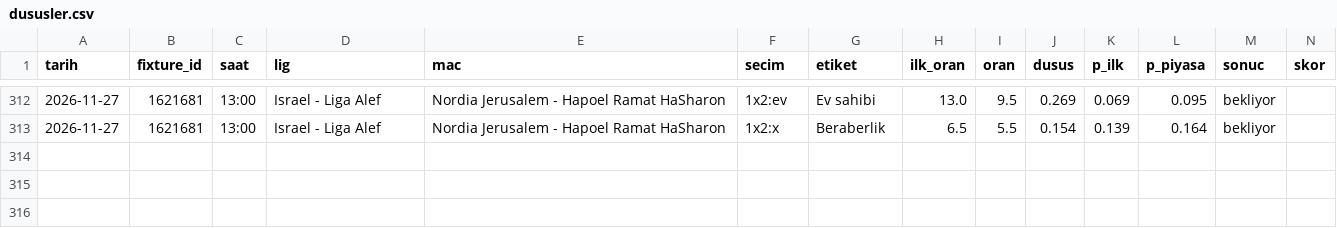
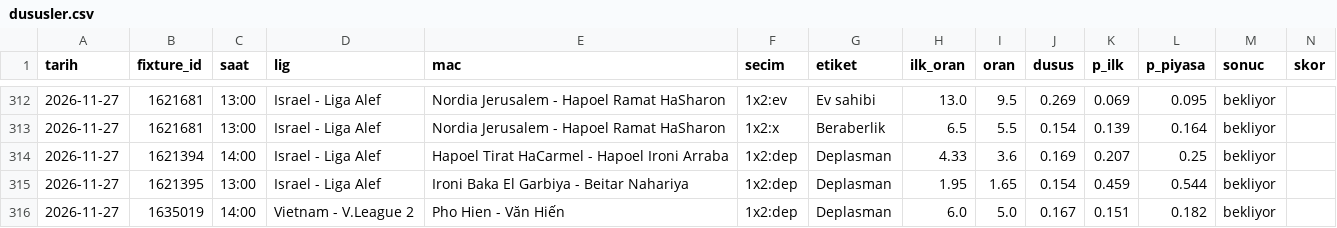
Before and after one commit to leaderofhorde1/Gol-Analizi, a CSV file: data/dususler.csv, drawn as a sheet; only a part is shown, gaps mark what is left out; rows hold the shown columns only; the diff names each change by its address in the sheet, - before the commit and + after, or states it on an @@ line.

```diff
--- a/data/dususler.csv
+++ b/data/dususler.csv
+row 314: 2026-11-27 | 1621394 | 14:00 | Israel - Liga Alef | Hapoel Tirat HaCarmel - Hapoel Ironi Arraba | 1x2:dep | Deplasman | 4.33 | 3.6 | 0.169 | 0.207 | 0.25 | bekliyor
+row 315: 2026-11-27 | 1621395 | 13:00 | Israel - Liga Alef | Ironi Baka El Garbiya - Beitar Nahariya | 1x2:dep | Deplasman | 1.95 | 1.65 | 0.154 | 0.459 | 0.544 | bekliyor
+row 316: 2026-11-27 | 1635019 | 14:00 | Vietnam - V.League 2 | Pho Hien - Văn Hiến | 1x2:dep | Deplasman | 6.0 | 5.0 | 0.167 | 0.151 | 0.182 | bekliyor
```
Also changed, not shown: 2 other files.
